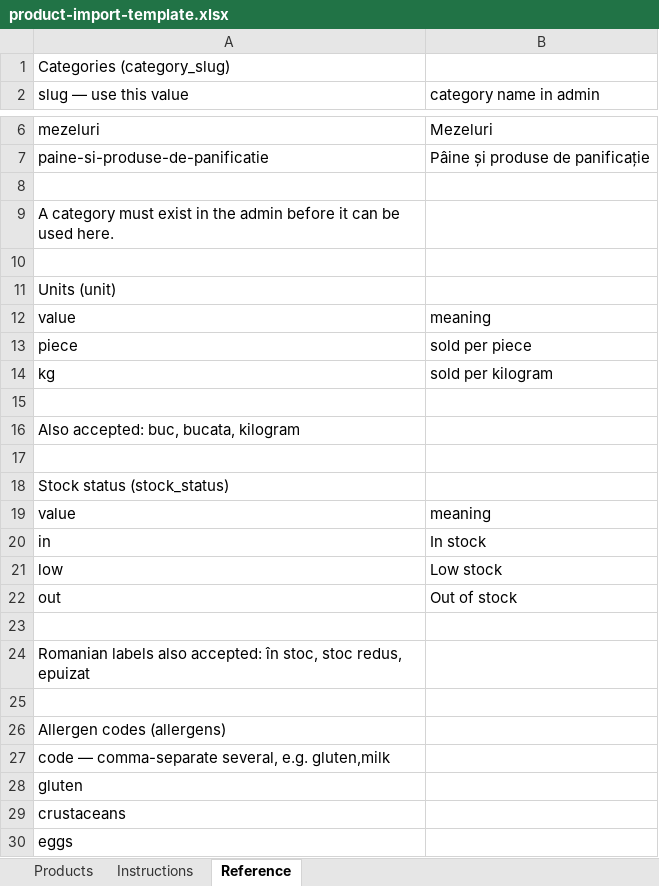
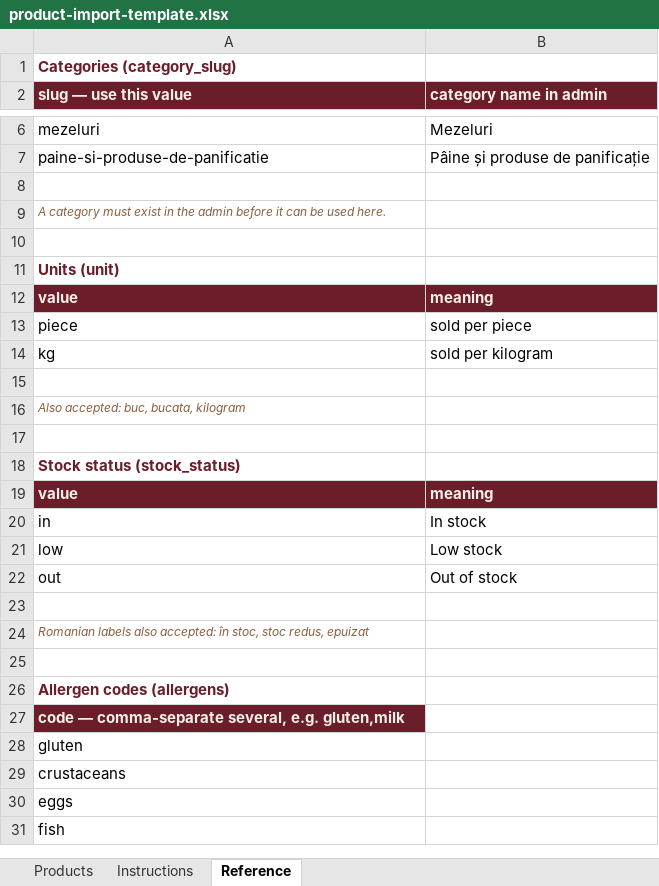
Before and after one commit to nordicstack-dk/balkanhouse, an Excel workbook: docs/product-import-template.xlsx, sheet Reference, drawn as a sheet; only a part is shown, gaps mark what is left out; the shorter side is filled out with more unchanged rows; values as stored, in another font and other column widths than the file's, no borders; the diff names each change by its address in the sheet, - before the commit and + after, or states it on an @@ line.

```diff
--- a/docs/product-import-template.xlsx (sheet Reference)
+++ b/docs/product-import-template.xlsx (sheet Reference)
@@ A1 bold: off → on, text colour: black → #6B1D2A @@
@@ A2:B2 fill: none → #6B1D2A, bold: off → on, text colour: black → #F7F0E6 @@
@@ A9 italic: off → on, text colour: black → #8B5E3C, text size: smaller @@
@@ A11 bold: off → on, text colour: black → #6B1D2A @@
@@ A12:B12 fill: none → #6B1D2A, bold: off → on, text colour: black → #F7F0E6 @@
@@ A16 italic: off → on, text colour: black → #8B5E3C, text size: smaller @@
@@ A18 bold: off → on, text colour: black → #6B1D2A @@
@@ A19:B19 fill: none → #6B1D2A, bold: off → on, text colour: black → #F7F0E6 @@
@@ A24 italic: off → on, text colour: black → #8B5E3C, text size: smaller @@
-A26:A27 bold: off
+A26:A27 bold: on
-A26 text colour: black
+A26 text colour: #6B1D2A
@@ A27 fill: none → #6B1D2A, text colour: black → #F7F0E6 @@
```
Also changed, not shown: sheet Products, sheet Instructions.
